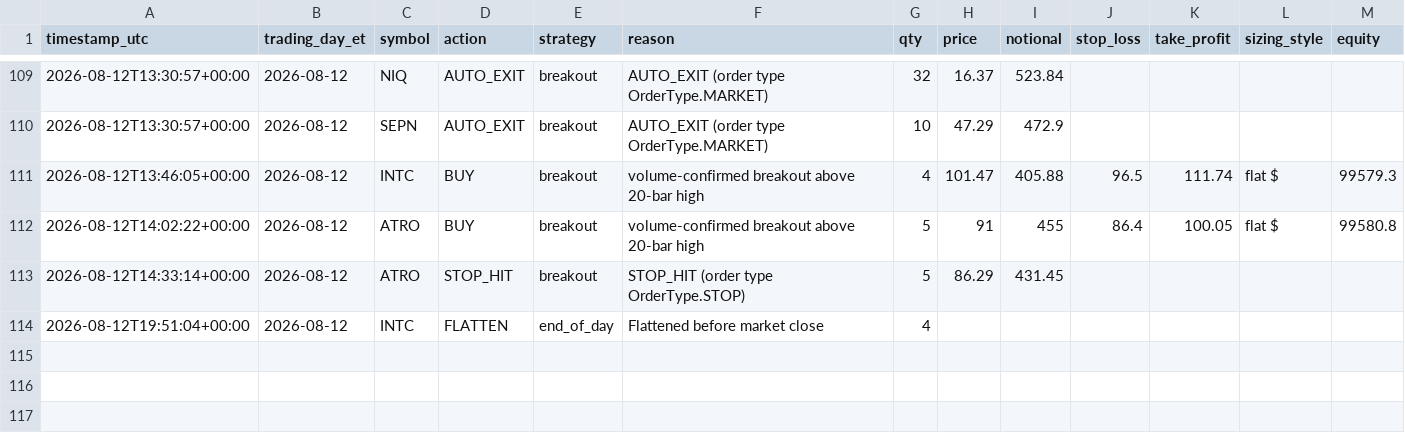
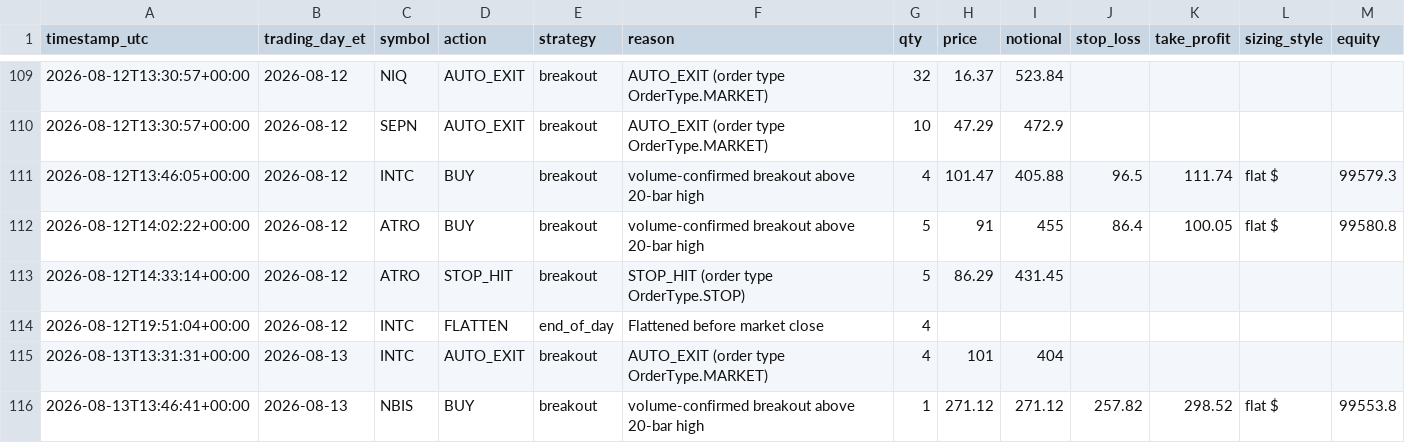
Before and after one commit to chule305/alpaca-bot, a CSV file: trades.csv, drawn as a sheet; only a part is shown, gaps mark what is left out; rows hold the shown columns only; the diff names each change by its address in the sheet, - before the commit and + after, or states it on an @@ line.

```diff
--- a/trades.csv
+++ b/trades.csv
+row 115: 2026-08-13T13:31:31+00:00 | 2026-08-13 | INTC | AUTO_EXIT | breakout | AUTO_EXIT (order type OrderType.MARKET) | 4 | 101 | 404
+row 116: 2026-08-13T13:46:41+00:00 | 2026-08-13 | NBIS | BUY | breakout | volume-confirmed breakout above 20-bar high | 1 | 271.12 | 271.12 | 257.82 | 298.52 | flat $ | 99553.8
```
Also changed, not shown: 4 other files.
